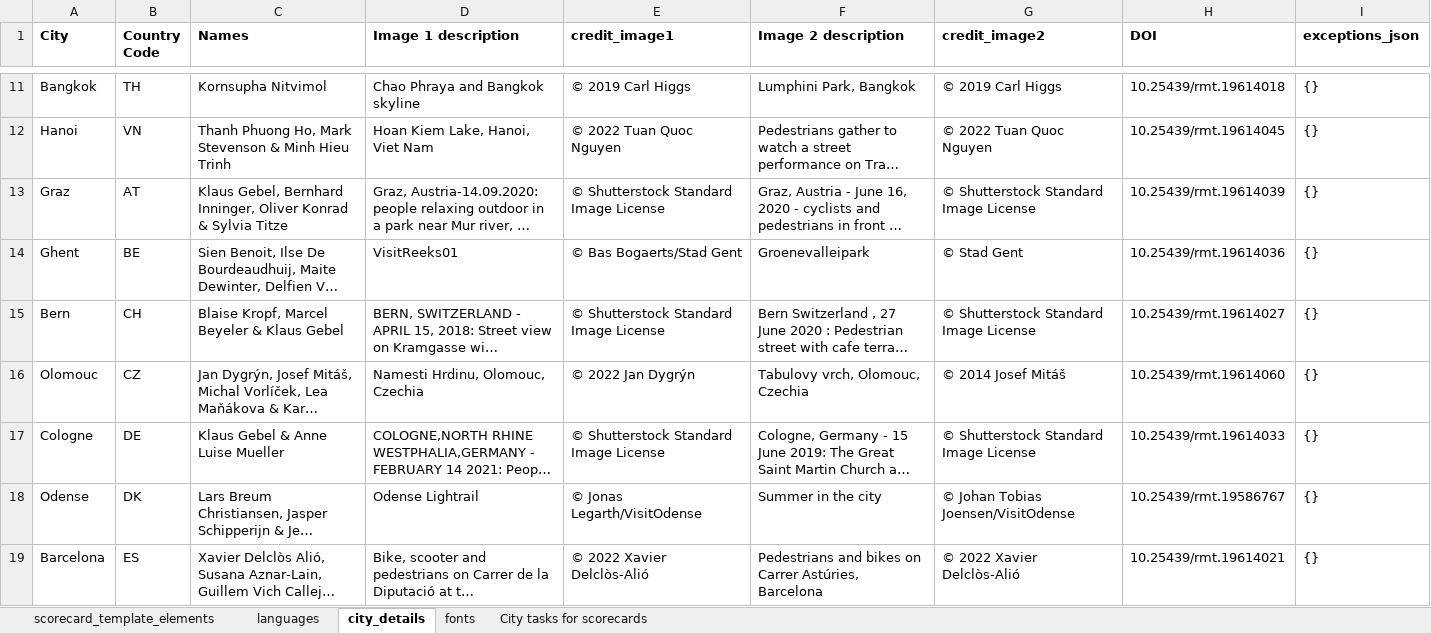
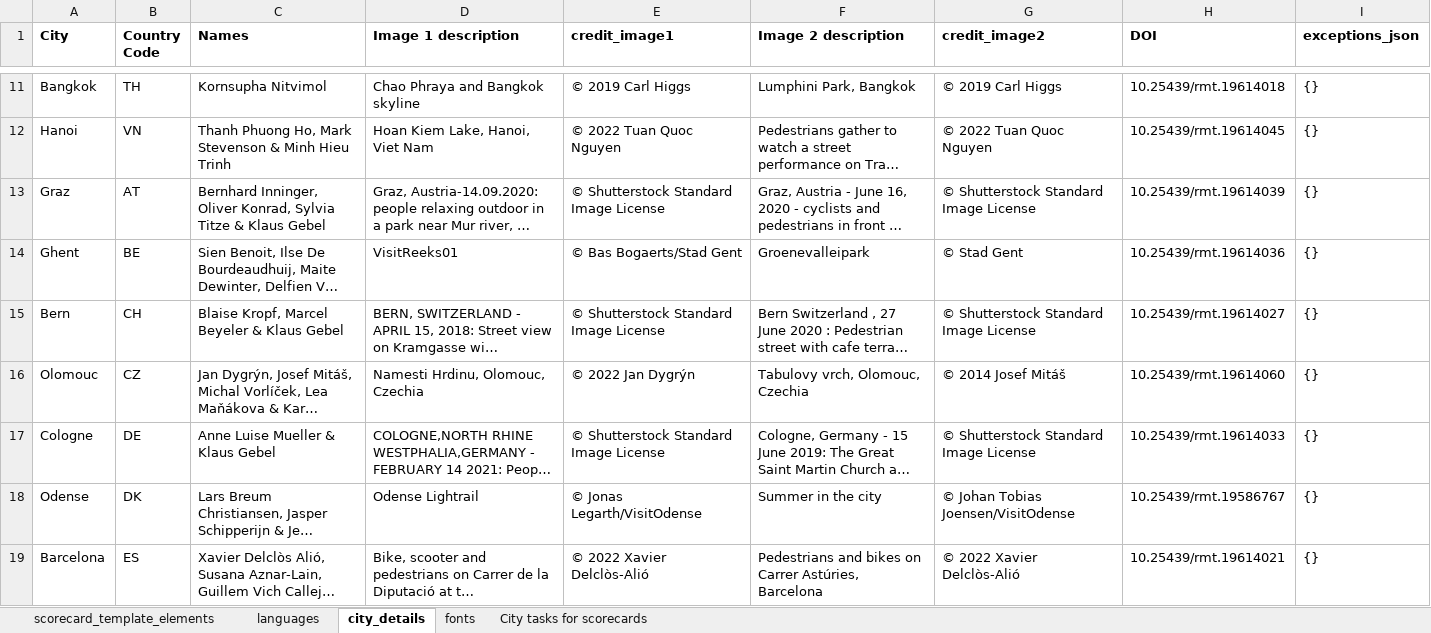
Before and after one commit to global-healthy-liveable-cities/global_scorecards, an Excel workbook: scorecard_template_elements.xlsx, sheet city_details, drawn as a sheet; only a part is shown, gaps mark what is left out; long unchanged cells end in …; values as stored, in another font and other column widths than the file's, no borders; the diff names each change by its address in the sheet, - before the commit and + after, or states it on an @@ line.

```diff
--- a/scorecard_template_elements.xlsx (sheet city_details)
+++ b/scorecard_template_elements.xlsx (sheet city_details)
-C13 (Names): Klaus Gebel, Bernhard Inninger, Oliver Konrad & Sylvia Titze
+C13 (Names): Bernhard Inninger, Oliver Konrad, Sylvia Titze & Klaus Gebel
-C17 (Names): Klaus Gebel & Anne Luise Mueller
+C17 (Names): Anne Luise Mueller & Klaus Gebel
```
Also changed, not shown: sheet languages.
